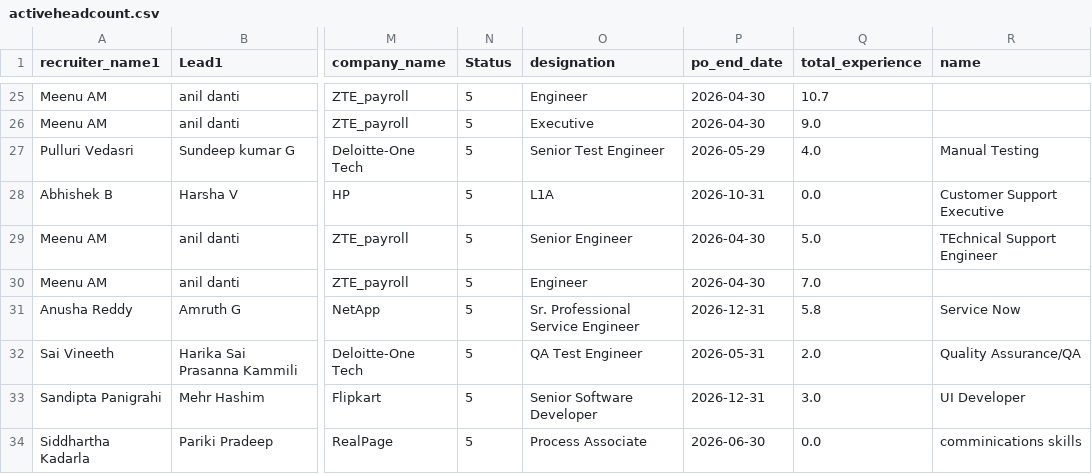
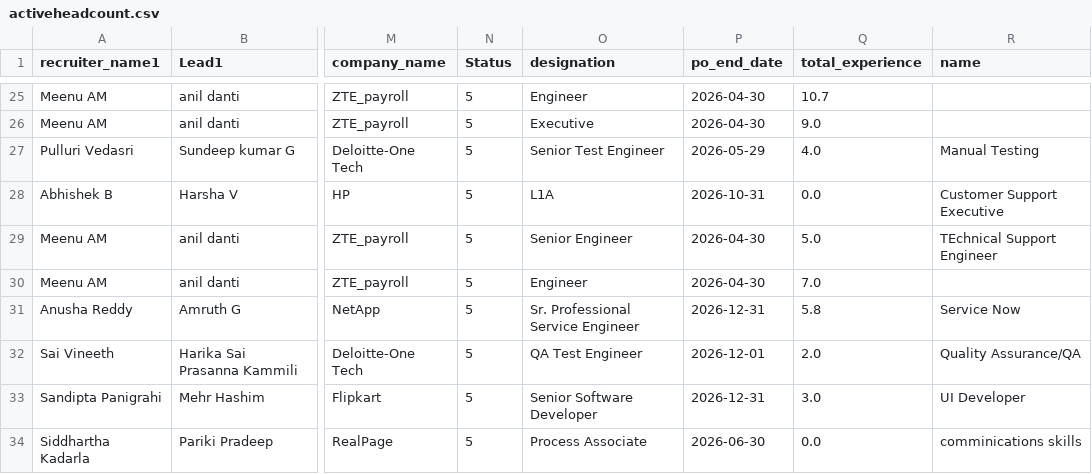
Before and after one commit to mdashiquekhanwork009-maker/CEO-Dashboard, a CSV file: data/activeheadcount.csv, drawn as a sheet; only a part is shown, gaps mark what is left out; the diff covers the shown part only; the diff names each change by its address in the sheet, - before the commit and + after, or states it on an @@ line.

```diff
--- a/data/activeheadcount.csv
+++ b/data/activeheadcount.csv
-P32 (po_end_date): 2026-05-31
+P32 (po_end_date): 2026-12-01
```
Also changed, not shown: 2 added rows and 52 edited cells elsewhere in this file, data/onboarding_data.csv, 1 other file.
